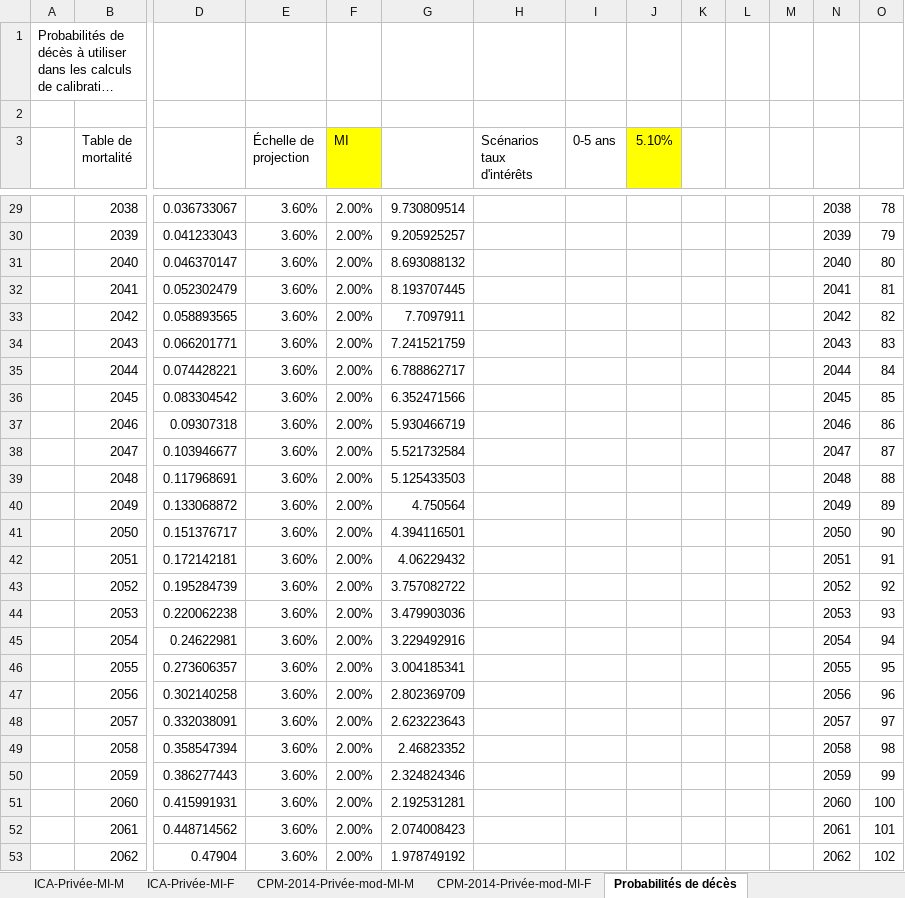
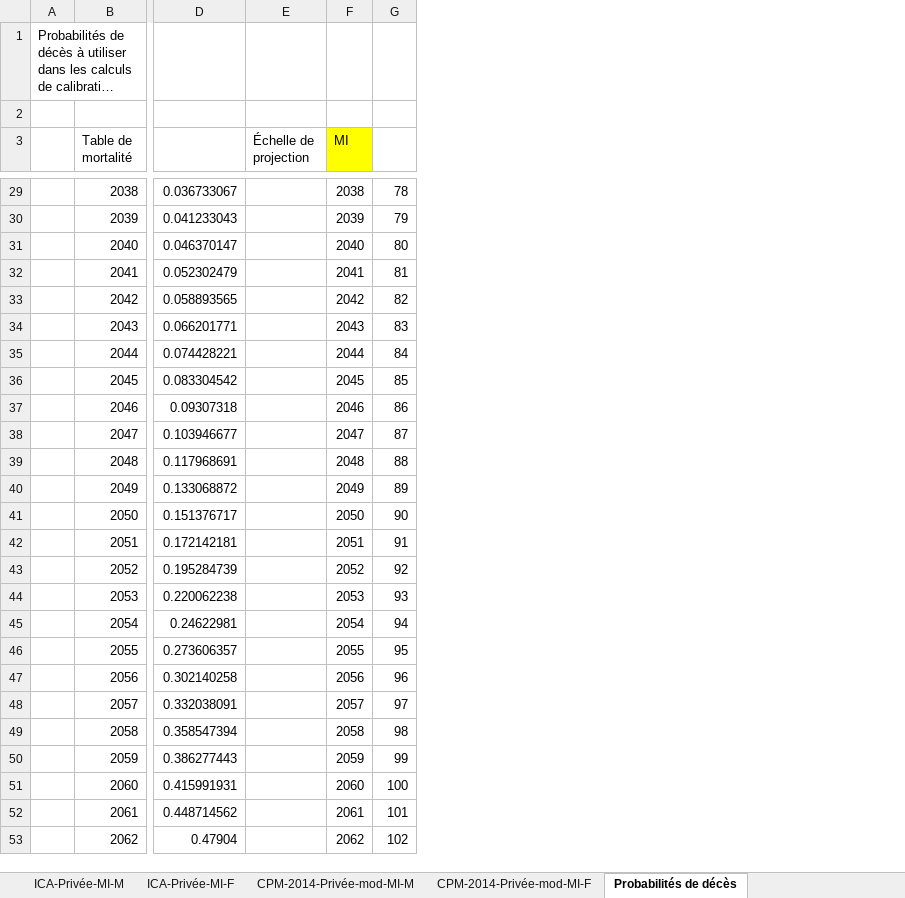
Before and after one commit to tristmd/TP-RR, an Excel workbook: TP_RR_Équipe_2.xlsx, sheet Probabilités de décès, drawn as a sheet; only a part is shown, gaps mark what is left out; long unchanged cells end in …; values as stored, in another font and other column widths than the file's, no borders; removed rows and columns are numbered as before the commit, all else as after; the diff covers the shown part only; the diff names each change by its address in the sheet, - before the commit and + after, or states it on an @@ line.

```diff
--- a/TP_RR_Équipe_2.xlsx (sheet Probabilités de décès)
+++ b/TP_RR_Équipe_2.xlsx (sheet Probabilités de décès)
-column F (MI), rows 29-53: all 2.00%
-column G, rows 29-53: 9.730809514 | 9.205925257 | 8.693088132 | 8.193707445 | 7.7097911 | 7.241521759 | 6.788862717 | 6.352471566 | 5.930466719 | 5.521732584 | 5.125433503 | 4.750564 | 4.394116501 | 4.06229432 | 3.757082722 | 3.479903036 | 3.229492916 | 3.004185341 | 2.802369709 | 2.623223643 | 2.46823352 | 2.324824346 | 2.192531281 | 2.074008423 | 1.978749192
-column H (Scénarios taux d'intérêts), empty
-column I (0-5 ans), empty
-column J (5.10%), empty
-column K, empty
-column L, empty
-column M, empty
-F3: (empty)
+F3: MI
-F3 fill: none
+F3 fill: #FFFF00
-E29:E53 (Échelle de projection): 3.60%
+E29:E53 (Échelle de projection): (empty)
```
Also changed, not shown: 36 edited cells, cell formats and merged cells elsewhere in this sheet, formulas that keep their value, charts or pictures, 2 other files.
